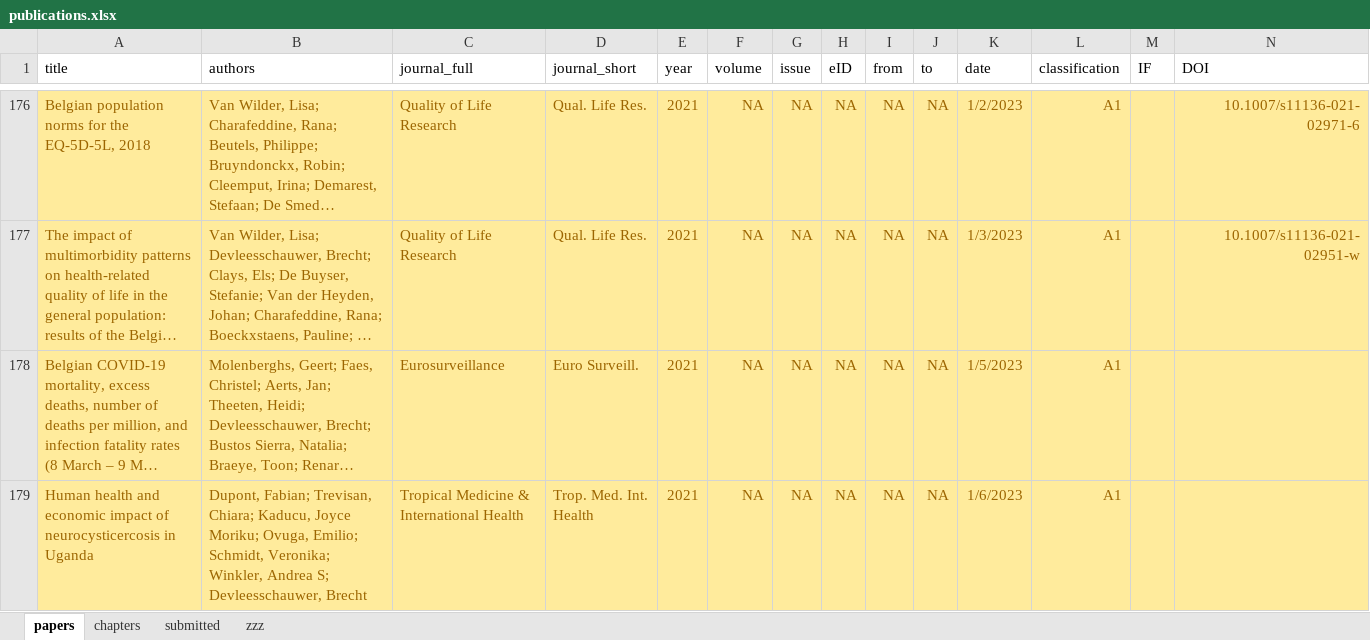
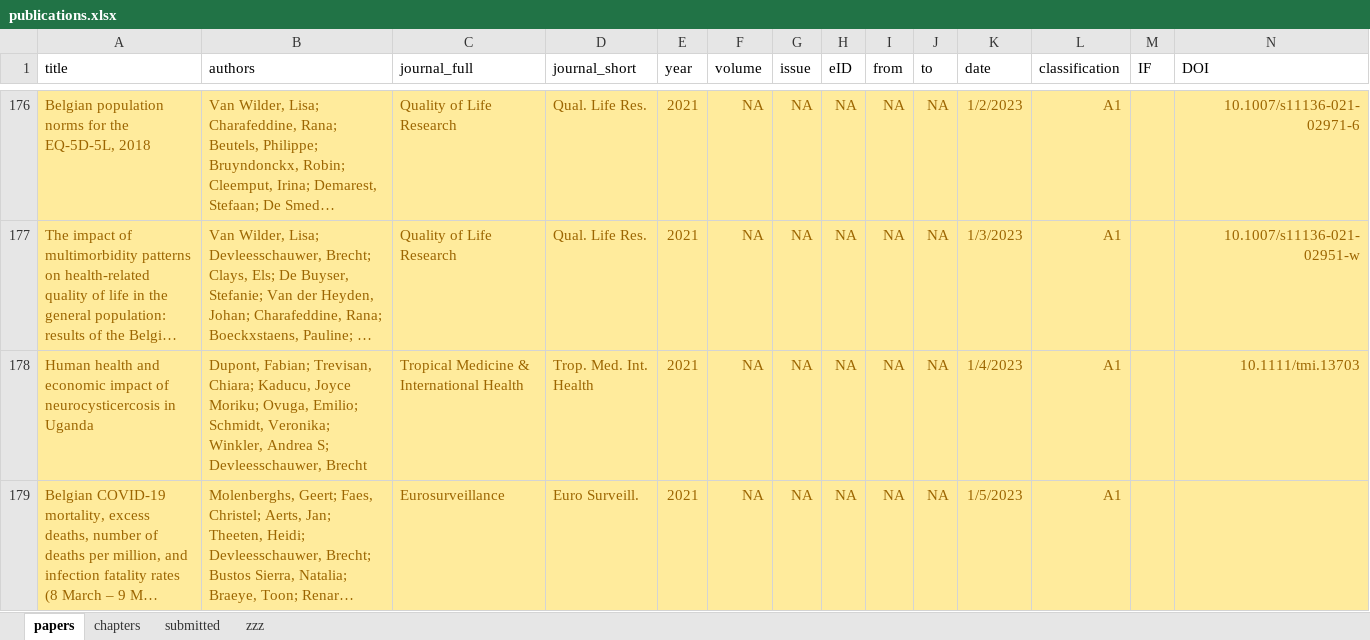
Before and after one commit to brechtdv/vitae, an Excel workbook: publications.xlsx, sheet papers, drawn as a sheet; only a part is shown, gaps mark what is left out; long unchanged cells end in …; values as stored, in another font and other column widths than the file's, no borders; conditional formats and table styles not drawn; removed rows and columns are numbered as before the commit, all else as after; rows hold the shown columns only; the diff names each change by its address in the sheet, - before the commit and + after, or states it on an @@ line.

```diff
--- a/publications.xlsx (sheet papers)
+++ b/publications.xlsx (sheet papers)
+row 178: Human health and economic impact of neurocysticercosis in Uganda | Dupont, Fabian; Trevisan, Chiara; Kaducu, Joyce Moriku; Ovuga, Emilio; Schmidt, Veronika; Winkler, Andrea S; Devleesschauwer, Brecht | Tropical Medicine & International Health | Trop. Med. Int. Health | 2021 | NA | NA | NA | NA | NA | 1/4/2023 | A1 |  | 10.1111/tmi.13703
-row 179: Human health and economic impact of neurocysticercosis in Uganda | Dupont, Fabian; Trevisan, Chiara; Kaducu, Joyce Moriku; Ovuga, Emilio; Schmidt, Veronika; Winkler, Andrea S; Devleesschauwer, Brecht | Tropical Medicine & International Health | Trop. Med. Int. Health | 2021 | NA | NA | NA | NA | NA | 1/6/2023 | A1
```
Also changed, not shown: sheet submitted, 2 other files.
